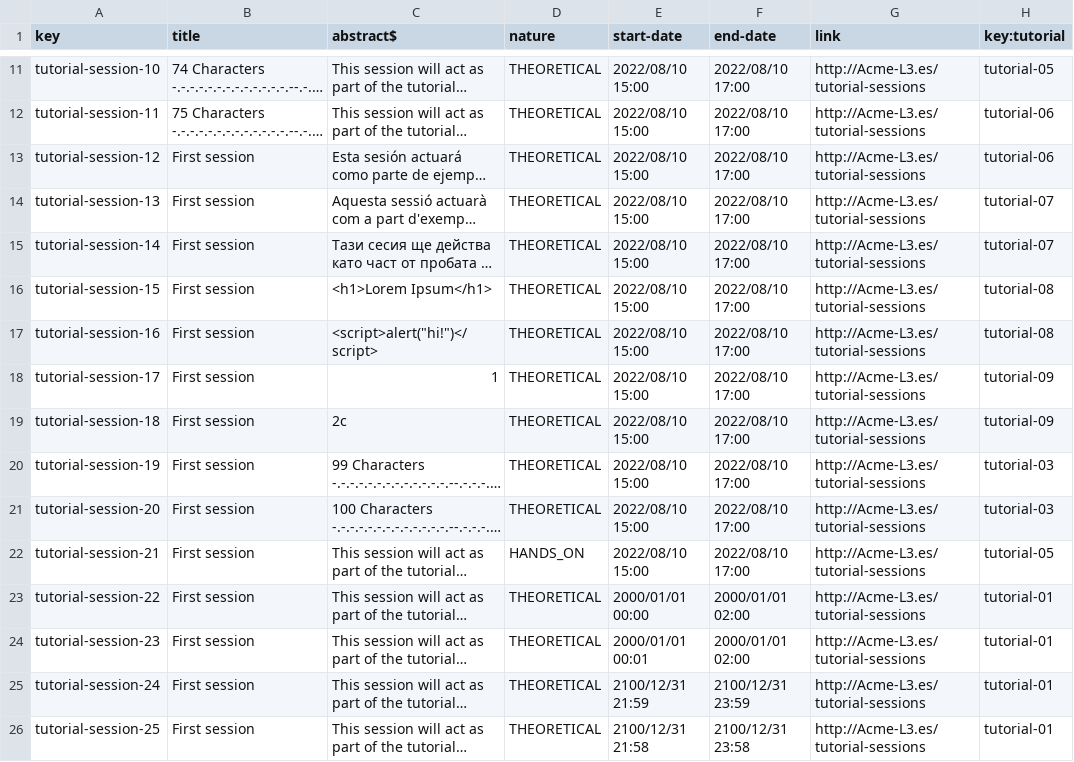
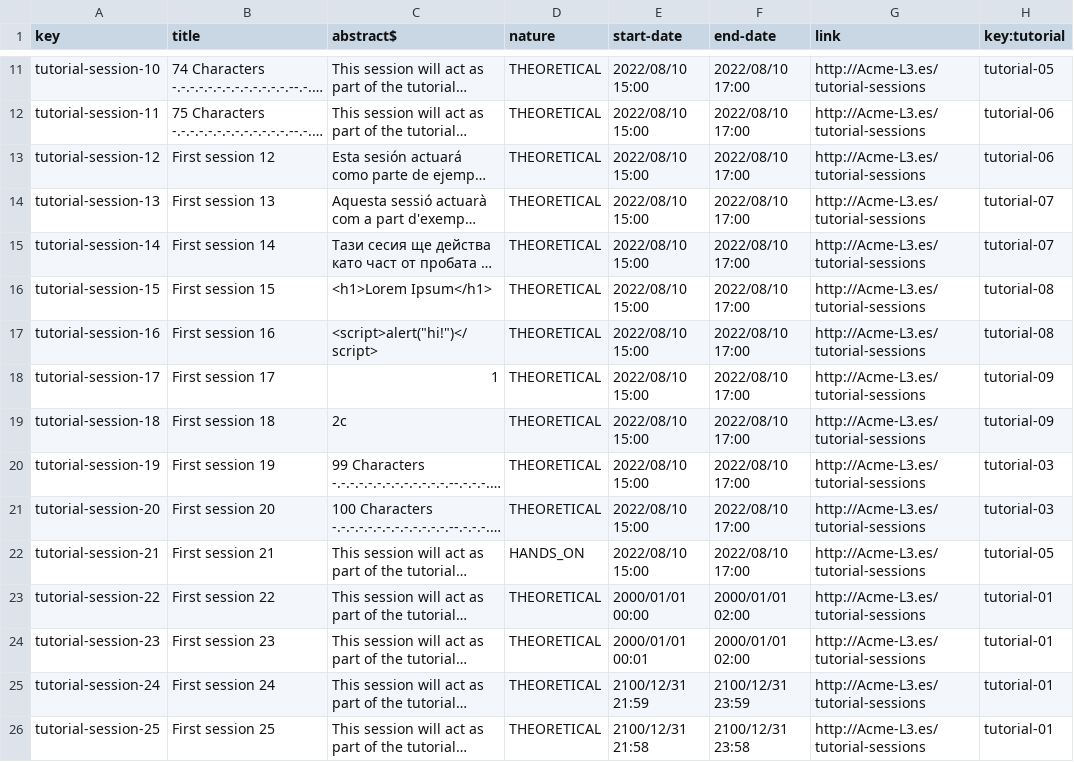
Before and after one commit to Miguel-Angel-Roldan-Garcia/Acme-L3, a CSV file: src/main/webapp/WEB-INF/resources/sample-data/tutorial-session.csv, drawn as a sheet; only a part is shown, gaps mark what is left out; long unchanged cells end in …; the diff covers the shown part only; the diff names each change by its address in the sheet, - before the commit and + after, or states it on an @@ line.

Commit message:
Tutorial session tests: List and Show

```diff
--- a/src/main/webapp/WEB-INF/resources/sample-data/tutorial-session.csv
+++ b/src/main/webapp/WEB-INF/resources/sample-data/tutorial-session.csv
-B13 (title): First session
+B13 (title): First session 12
-B14 (title): First session
+B14 (title): First session 13
-B15 (title): First session
+B15 (title): First session 14
-B16 (title): First session
+B16 (title): First session 15
-B17 (title): First session
+B17 (title): First session 16
-B18 (title): First session
+B18 (title): First session 17
-B19 (title): First session
+B19 (title): First session 18
-B20 (title): First session
+B20 (title): First session 19
-B21 (title): First session
+B21 (title): First session 20
-B22 (title): First session
+B22 (title): First session 21
-B23 (title): First session
+B23 (title): First session 22
-B24 (title): First session
+B24 (title): First session 23
-B25 (title): First session
+B25 (title): First session 24
-B26 (title): First session
+B26 (title): First session 25
```
Also changed, not shown: 17 edited cells elsewhere in this file, 13 other files.
